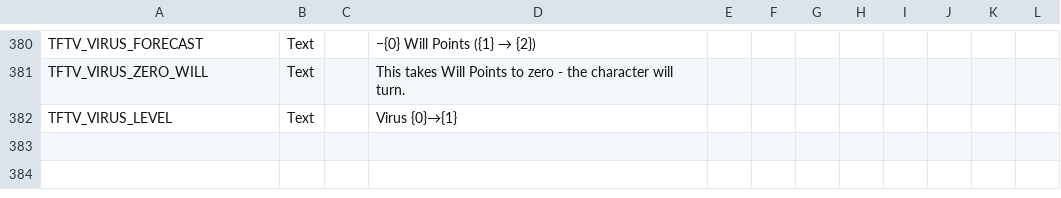
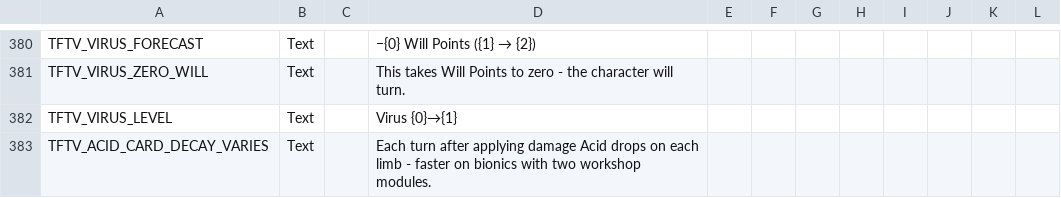
Before and after one commit to Voland163/TFTV, a CSV file: Dist/Assets/Localization/TFTV_AbilitiesEffectsStatusesTactical_Localization.csv, drawn as a sheet; only a part is shown, gaps mark what is left out; the diff names each change by its address in the sheet, - before the commit and + after, or states it on an @@ line.

```diff
--- a/Dist/Assets/Localization/TFTV_AbilitiesEffectsStatusesTactical_Localization.csv
+++ b/Dist/Assets/Localization/TFTV_AbilitiesEffectsStatusesTactical_Localization.csv
+row 383: TFTV_ACID_CARD_DECAY_VARIES | Text |  | Each turn after applying damage Acid drops on each limb - faster on bionics with two workshop modules.
```
Also changed, not shown: 3 other files.
